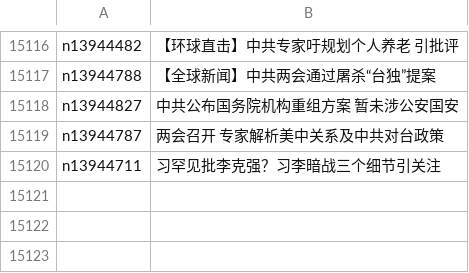
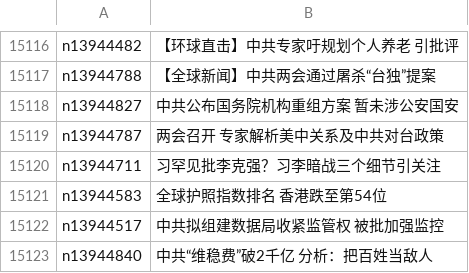
Before and after one commit to epic-marker/epoch-news, a CSV file: indexes/ncid277.csv, drawn as a sheet; only a part is shown, gaps mark what is left out.

```diff
--- a/indexes/ncid277.csv
+++ b/indexes/ncid277.csv
@@ -15120 +15120,4 @@ n13944787,两会召开 专家解析美中关系及中共对台政策
 n13944711,习罕见批李克强？习李暗战三个细节引关注
+n13944583,全球护照指数排名 香港跌至第54位
+n13944517,中共拟组建数据局收紧监管权 被批加强监控
+n13944840,中共“维稳费”破2千亿 分析：把百姓当敌人
```
Also changed, not shown: indexes/ncid1078158.csv, indexes/ncid1349362.csv, 25 other files.
